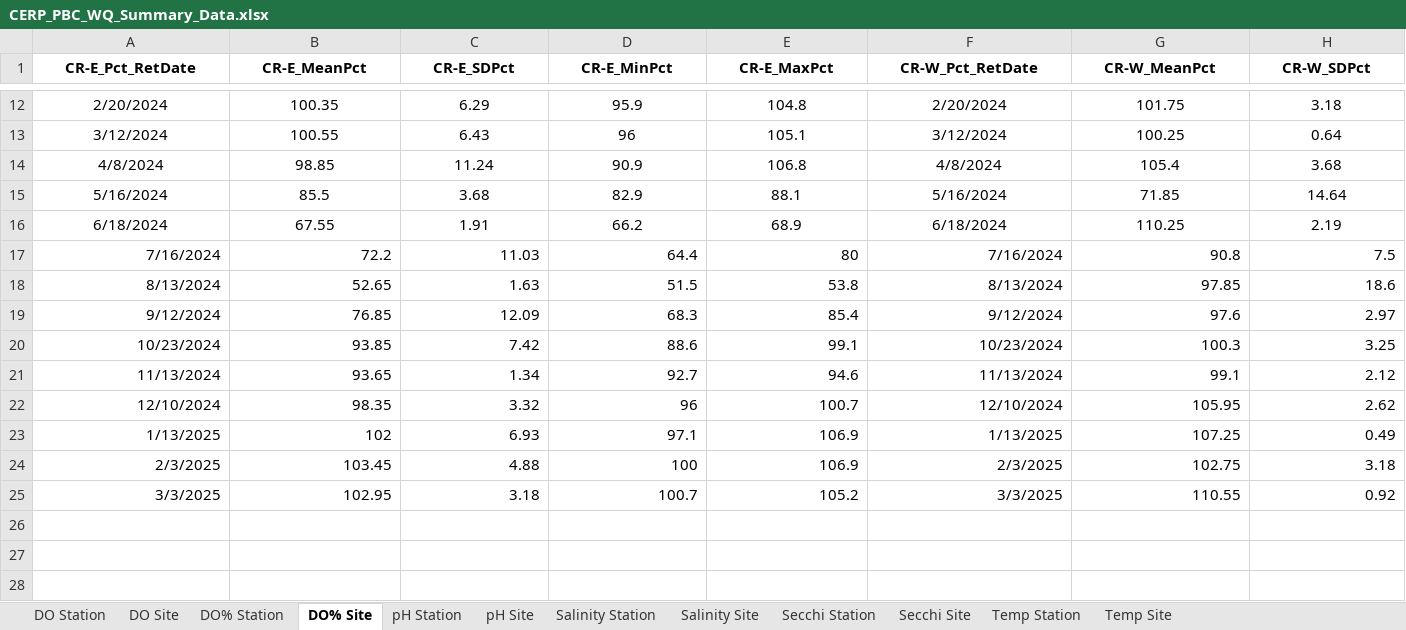
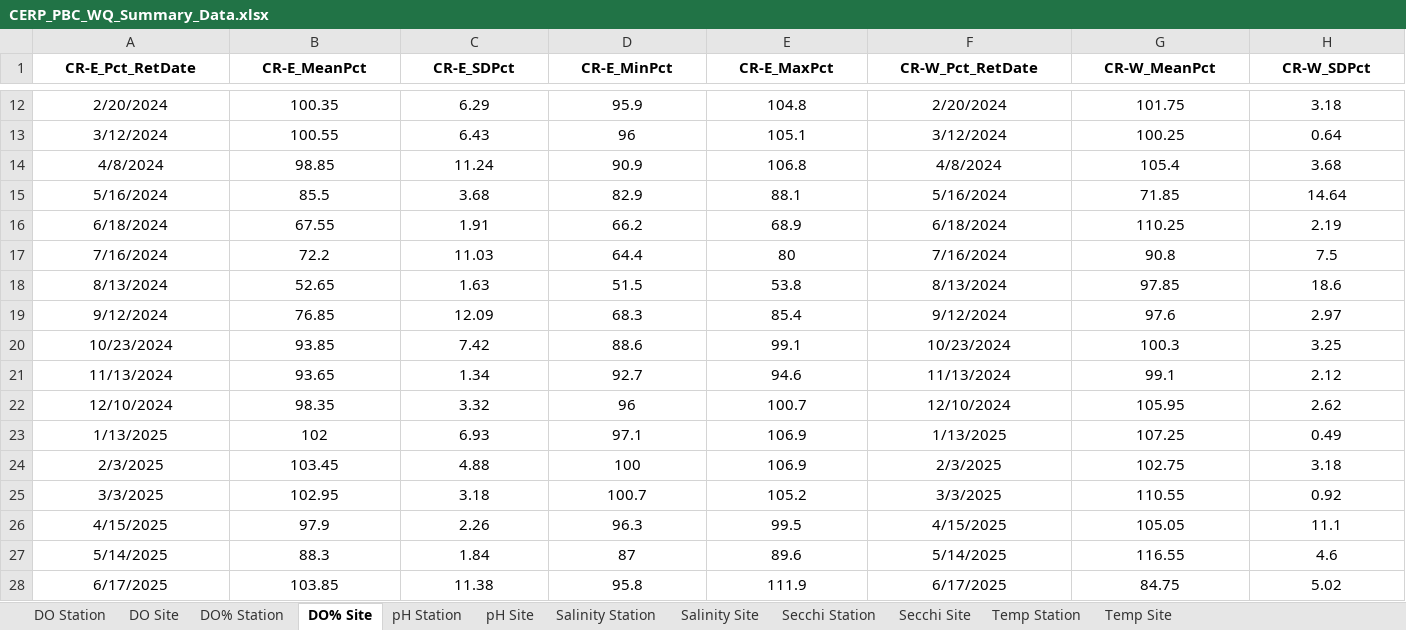
Before and after one commit to E-Levine/Oyster-Reports, an Excel workbook: Data/CERP_PBC_WQ_Summary_Data.xlsx, sheet DO% Site, drawn as a sheet; only a part is shown, gaps mark what is left out; values as stored, in another font and other column widths than the file's, no borders; rows hold the shown columns only; the diff covers the shown part only; the diff names each change by its address in the sheet, - before the commit and + after, or states it on an @@ line.

```diff
--- a/Data/CERP_PBC_WQ_Summary_Data.xlsx (sheet DO% Site)
+++ b/Data/CERP_PBC_WQ_Summary_Data.xlsx (sheet DO% Site)
-A17:H25 alignment: right
+A17:H25 alignment: center
+row 26: 4/15/2025 | 97.9 | 2.26 | 96.3 | 99.5 | 4/15/2025 | 105.05 | 11.1
+row 27: 5/14/2025 | 88.3 | 1.84 | 87 | 89.6 | 5/14/2025 | 116.55 | 4.6
+row 28: 6/17/2025 | 103.85 | 11.38 | 95.8 | 111.9 | 6/17/2025 | 84.75 | 5.02
```
Also changed, not shown: cell formats elsewhere in this sheet, sheet Secchi Site, sheet DO Site, sheet pH Site, sheet Salinity Site, sheet Temp Site, sheet DO Station, 5 more sheets, Data/CERP_PBC_Summary_Data.xlsx, 1 other file.
